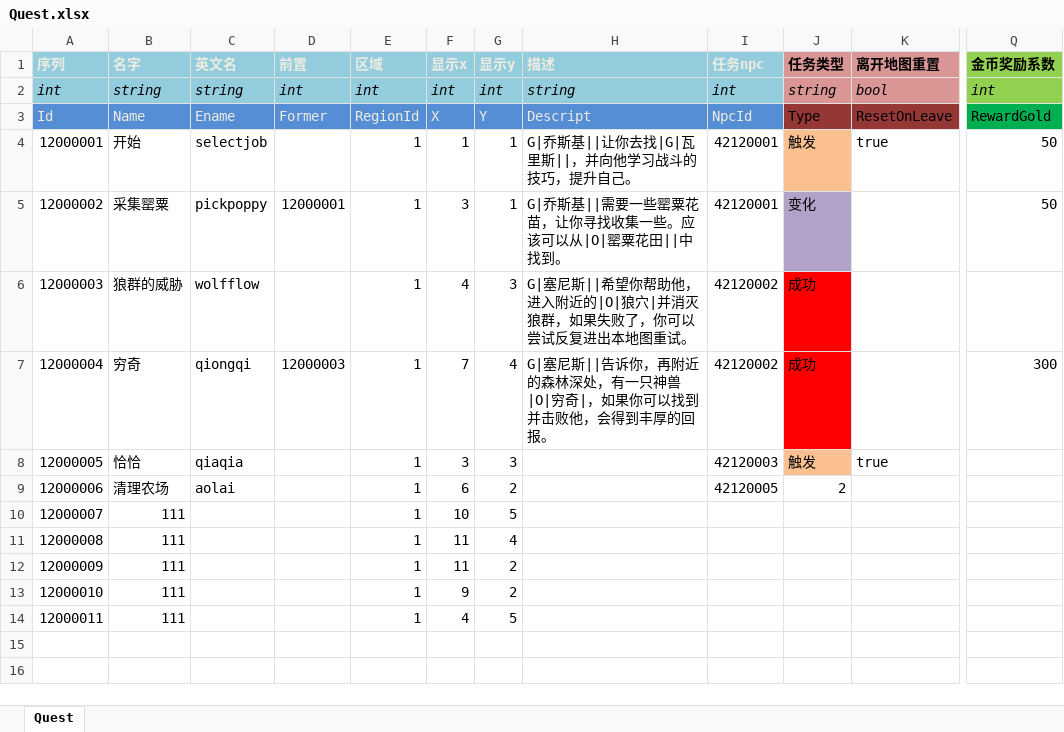
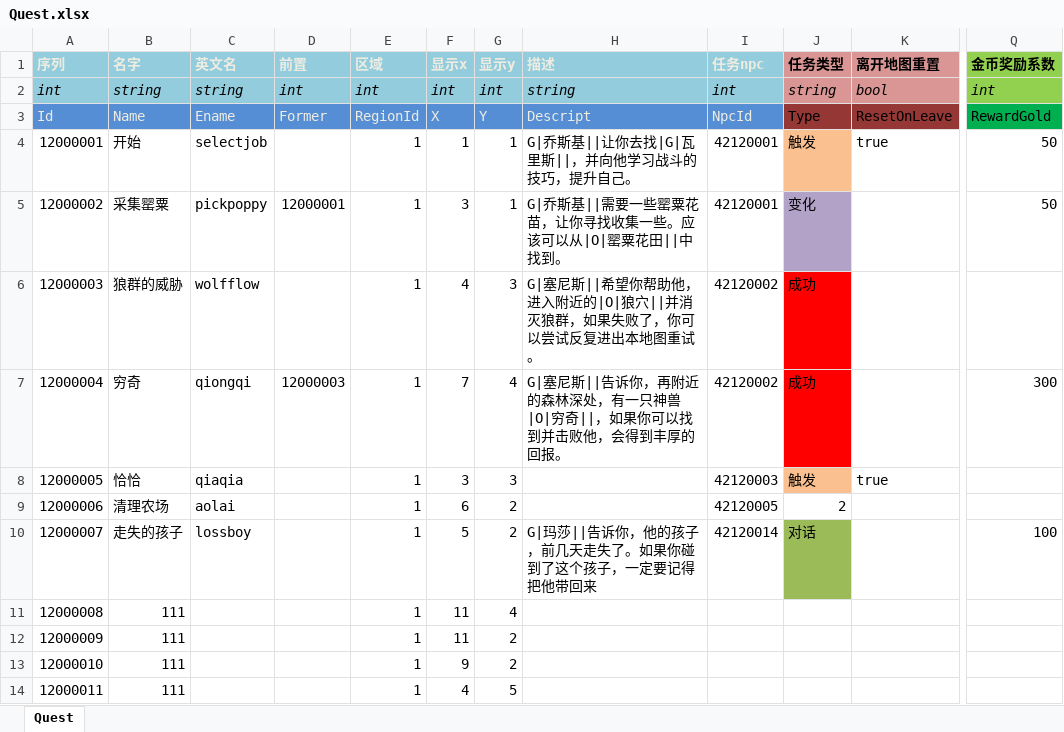
Before and after one commit to realeternia/TOMClassic, an Excel workbook: ConfigData/Xlsx/Quest.xlsx, sheet Quest, drawn as a sheet; only a part is shown, gaps mark what is left out; values as stored, in another font and other column widths than the file's, no borders; conditional formats and table styles not drawn; the diff names each change by its address in the sheet, - before the commit and + after, or states it on an @@ line.

Commit message:
add the find kid quest

```diff
--- a/ConfigData/Xlsx/Quest.xlsx (sheet Quest)
+++ b/ConfigData/Xlsx/Quest.xlsx (sheet Quest)
-H6 (描述): …的|O|狼穴|并消灭狼…
+H6 (描述): …的|O|狼穴||并消灭狼…
-H7 (描述): …兽|O|穷奇|，如果你…
+H7 (描述): …兽|O|穷奇||，如果你…
-B10 (名字): 111
+B10 (名字): 走失的孩子
-C10 (英文名): (empty)
+C10 (英文名): lossboy
-F10 (显示x): 10
+F10 (显示x): 5
-G10 (显示y): 5
+G10 (显示y): 2
-H10 (描述): (empty)
+H10 (描述): G|玛莎||告诉你，他的孩子，前几天走失了。如果你碰到了这个孩子，一定要记得把他带回来
-I10 (任务npc): (empty)
+I10 (任务npc): 42120014
-J10 (任务类型): (empty)
+J10 (任务类型): 对话
-J10 fill: none
+J10 fill: #9BBB59
-Q10 (金币奖励系数): (empty)
+Q10 (金币奖励系数): 100
```
Also changed, not shown: ConfigData/Xlsx/SceneQuest.xlsx, 10 other files.
